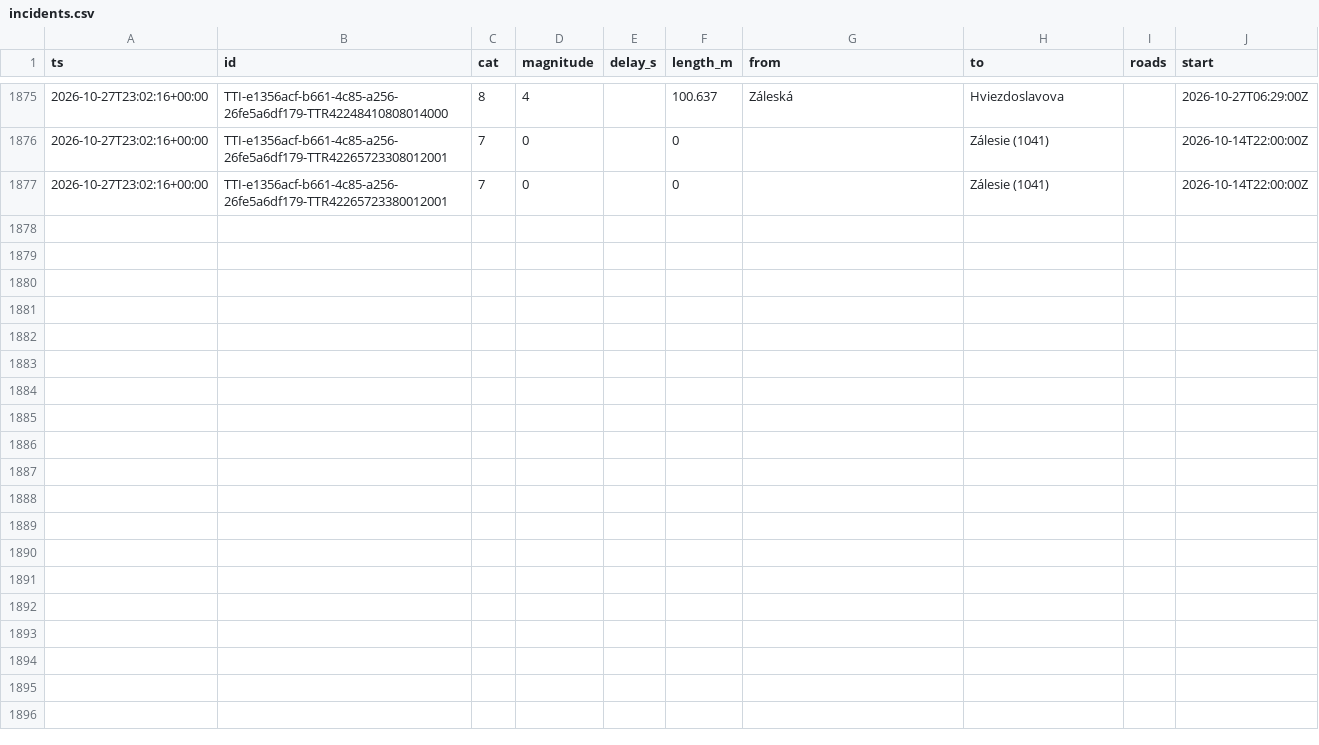
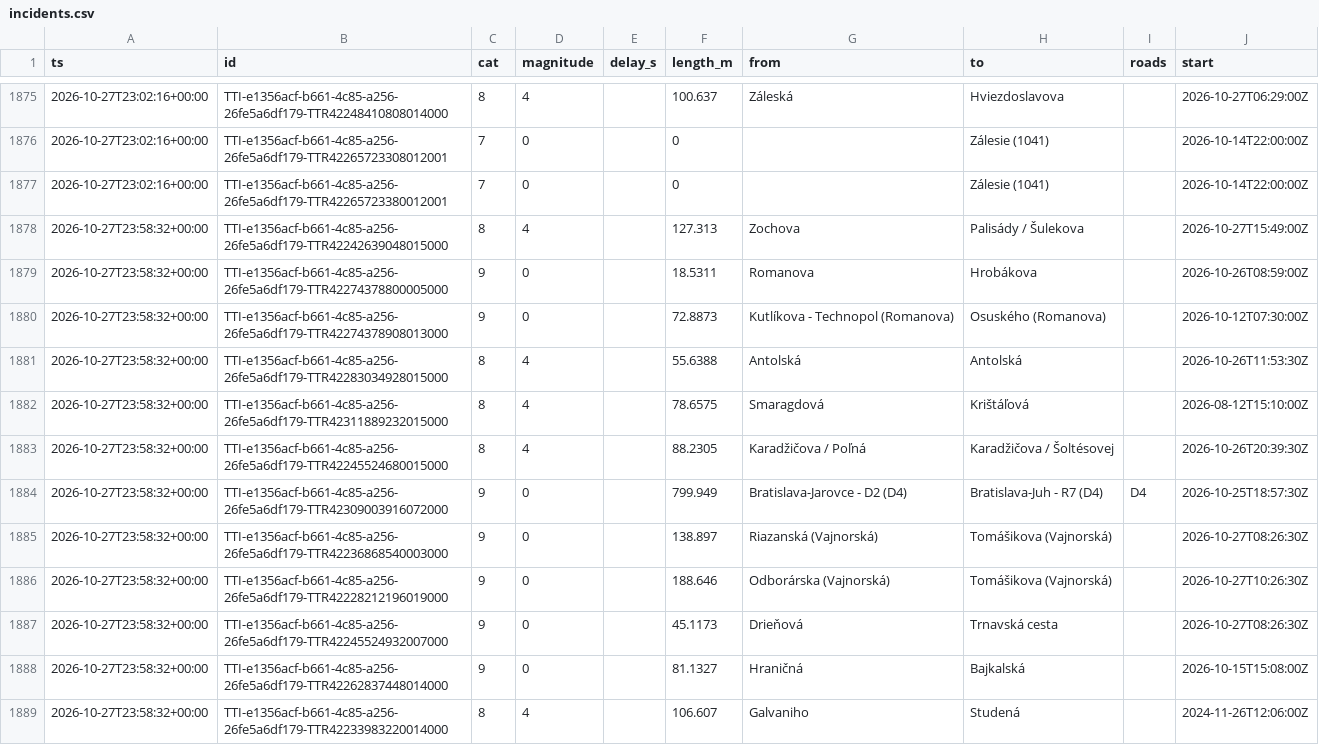
Before and after one commit to lalasonycierny/ba-livetraffic, a CSV file: data/incidents.csv, drawn as a sheet; only a part is shown, gaps mark what is left out; the diff covers the shown part only; the diff names each change by its address in the sheet, - before the commit and + after, or states it on an @@ line.

```diff
--- a/data/incidents.csv
+++ b/data/incidents.csv
+row 1878: 2026-10-27T23:58:32+00:00 | TTI-e1356acf-b661-4c85-a256-26fe5a6df179-TTR42242639048015000 | 8 | 4 |  | 127.313 | Zochova | Palisády / Šulekova |  | 2026-10-27T15:49:00Z
+row 1879: 2026-10-27T23:58:32+00:00 | TTI-e1356acf-b661-4c85-a256-26fe5a6df179-TTR42274378800005000 | 9 | 0 |  | 18.5311 | Romanova | Hrobákova |  | 2026-10-26T08:59:00Z
+row 1880: 2026-10-27T23:58:32+00:00 | TTI-e1356acf-b661-4c85-a256-26fe5a6df179-TTR42274378908013000 | 9 | 0 |  | 72.8873 | Kutlíkova - Technopol (Romanova) | Osuského (Romanova) |  | 2026-10-12T07:30:00Z
+row 1881: 2026-10-27T23:58:32+00:00 | TTI-e1356acf-b661-4c85-a256-26fe5a6df179-TTR42283034928015000 | 8 | 4 |  | 55.6388 | Antolská | Antolská |  | 2026-10-26T11:53:30Z
+row 1882: 2026-10-27T23:58:32+00:00 | TTI-e1356acf-b661-4c85-a256-26fe5a6df179-TTR42311889232015000 | 8 | 4 |  | 78.6575 | Smaragdová | Krištáľová |  | 2026-08-12T15:10:00Z
+row 1883: 2026-10-27T23:58:32+00:00 | TTI-e1356acf-b661-4c85-a256-26fe5a6df179-TTR42245524680015000 | 8 | 4 |  | 88.2305 | Karadžičova / Poľná | Karadžičova / Šoltésovej |  | 2026-10-26T20:39:30Z
+row 1884: 2026-10-27T23:58:32+00:00 | TTI-e1356acf-b661-4c85-a256-26fe5a6df179-TTR42309003916072000 | 9 | 0 |  | 799.949 | Bratislava-Jarovce - D2 (D4) | Bratislava-Juh - R7 (D4) | D4 | 2026-10-25T18:57:30Z
+row 1885: 2026-10-27T23:58:32+00:00 | TTI-e1356acf-b661-4c85-a256-26fe5a6df179-TTR42236868540003000 | 9 | 0 |  | 138.897 | Riazanská (Vajnorská) | Tomášikova (Vajnorská) |  | 2026-10-27T08:26:30Z
+row 1886: 2026-10-27T23:58:32+00:00 | TTI-e1356acf-b661-4c85-a256-26fe5a6df179-TTR42228212196019000 | 9 | 0 |  | 188.646 | Odborárska (Vajnorská) | Tomášikova (Vajnorská) |  | 2026-10-27T10:26:30Z
+row 1887: 2026-10-27T23:58:32+00:00 | TTI-e1356acf-b661-4c85-a256-26fe5a6df179-TTR42245524932007000 | 9 | 0 |  | 45.1173 | Drieňová | Trnavská cesta |  | 2026-10-27T08:26:30Z
+row 1888: 2026-10-27T23:58:32+00:00 | TTI-e1356acf-b661-4c85-a256-26fe5a6df179-TTR42262837448014000 | 9 | 0 |  | 81.1327 | Hraničná | Bajkalská |  | 2026-10-15T15:08:00Z
+row 1889: 2026-10-27T23:58:32+00:00 | TTI-e1356acf-b661-4c85-a256-26fe5a6df179-TTR42233983220014000 | 8 | 4 |  | 106.607 | Galvaniho | Studená |  | 2024-11-26T12:06:00Z
```
Also changed, not shown: 12 added rows elsewhere in this file, data/flow.csv.
